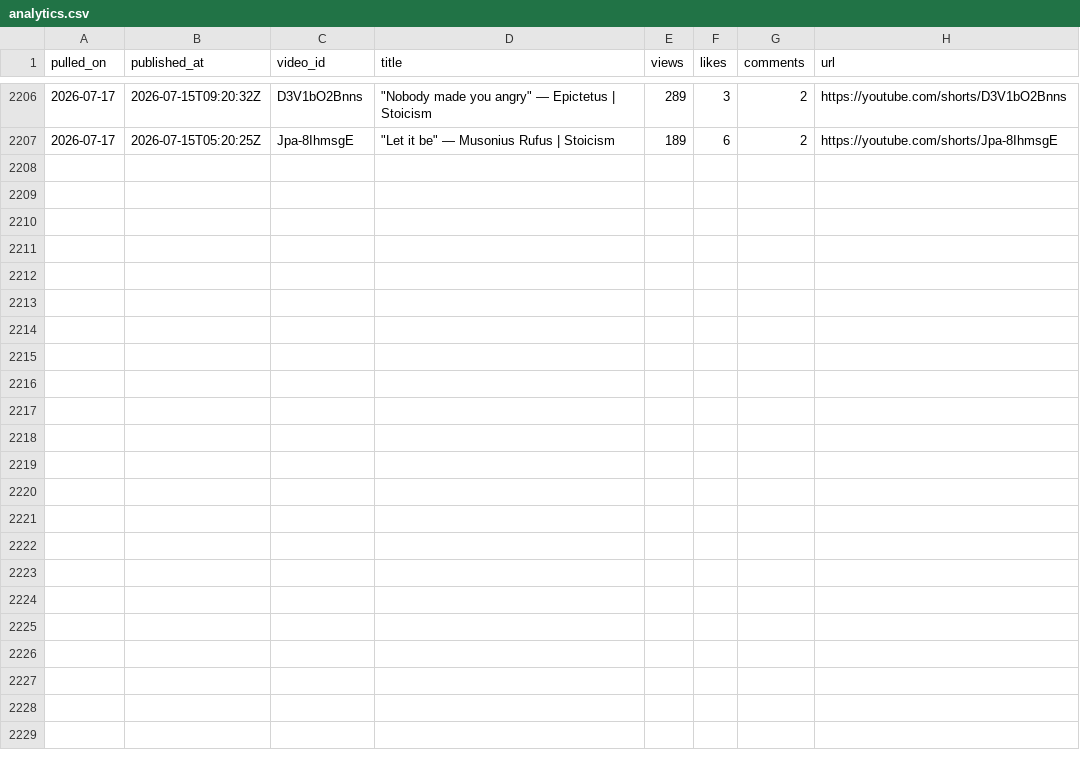
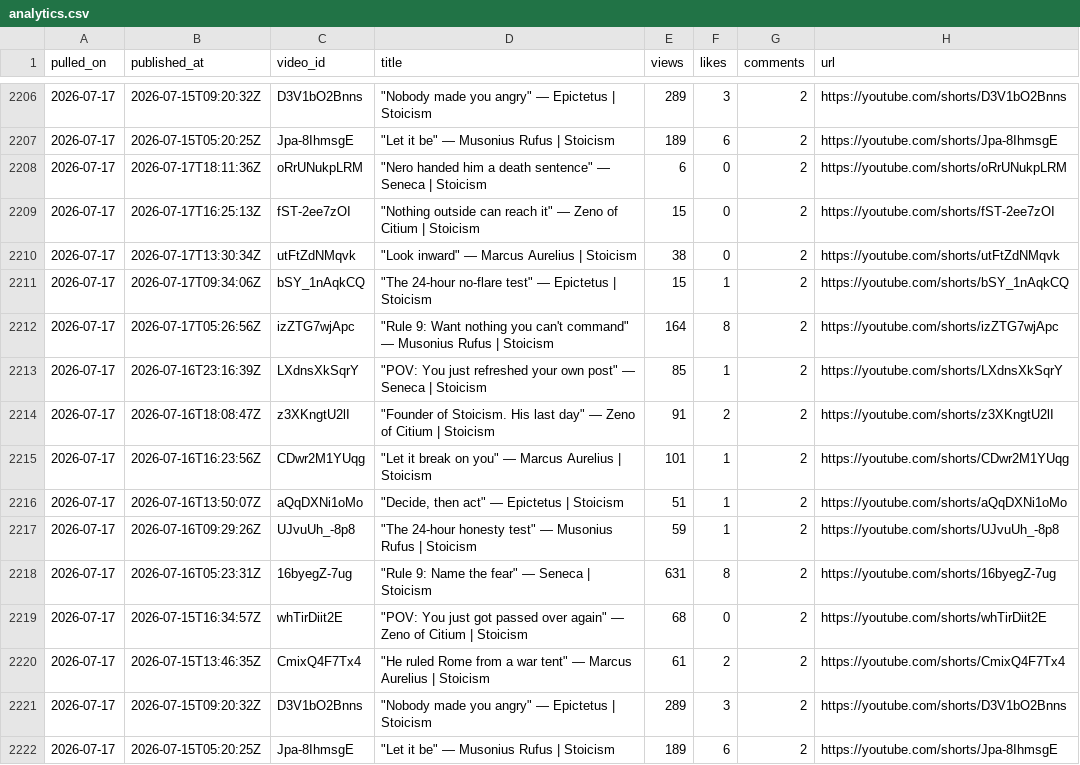
Before and after one commit to soicism2026-ex/stoic-bot, a CSV file: data/analytics.csv, drawn as a sheet; only a part is shown, gaps mark what is left out.

Commit message:
analytics: 2026-07-17

```diff
--- a/data/analytics.csv
+++ b/data/analytics.csv
@@ -2207 +2207,16 @@ pulled_on,published_at,video_id,title,views,likes,comments,url
 2026-07-17,2026-07-15T05:20:25Z,Jpa-8IhmsgE,"""Let it be"" — Musonius Rufus | Stoicism",189,6,2,https://youtube.com/shorts/Jpa-8IhmsgE
+2026-07-17,2026-07-17T18:11:36Z,oRrUNukpLRM,"""Nero handed him a death sentence"" — Seneca | Stoicism",6,0,2,https://youtube.com/shorts/oRrUNukpLRM
+2026-07-17,2026-07-17T16:25:13Z,fST-2ee7zOI,"""Nothing outside can reach it"" — Zeno of Citium | Stoicism",15,0,2,https://youtube.com/shorts/fST-2ee7zOI
+2026-07-17,2026-07-17T13:30:34Z,utFtZdNMqvk,"""Look inward"" — Marcus Aurelius | Stoicism",38,0,2,https://youtube.com/shorts/utFtZdNMqvk
+2026-07-17,2026-07-17T09:34:06Z,bSY_1nAqkCQ,"""The 24-hour no-flare test"" — Epictetus | Stoicism",15,1,2,https://youtube.com/shorts/bSY_1nAqkCQ
+2026-07-17,2026-07-17T05:26:56Z,izZTG7wjApc,"""Rule 9: Want nothing you can't command"" — Musonius Rufus | Stoicism",164,8,2,https://youtube.com/shorts/izZTG7wjApc
+2026-07-17,2026-07-16T23:16:39Z,LXdnsXkSqrY,"""POV: You just refreshed your own post"" — Seneca | Stoicism",85,1,2,https://youtube.com/shorts/LXdnsXkSqrY
+2026-07-17,2026-07-16T18:08:47Z,z3XKngtU2lI,"""Founder of Stoicism. His last day"" — Zeno of Citium | Stoicism",91,2,2,https://youtube.com/shorts/z3XKngtU2lI
+2026-07-17,2026-07-16T16:23:56Z,CDwr2M1YUqg,"""Let it break on you"" — Marcus Aurelius | Stoicism",101,1,2,https://youtube.com/shorts/CDwr2M1YUqg
+2026-07-17,2026-07-16T13:50:07Z,aQqDXNi1oMo,"""Decide, then act"" — Epictetus | Stoicism",51,1,2,https://youtube.com/shorts/aQqDXNi1oMo
+2026-07-17,2026-07-16T09:29:26Z,UJvuUh_-8p8,"""The 24-hour honesty test"" — Musonius Rufus | Stoicism",59,1,2,https://youtube.com/shorts/UJvuUh_-8p8
+2026-07-17,2026-07-16T05:23:31Z,16byegZ-7ug,"""Rule 9: Name the fear"" — Seneca | Stoicism",631,8,2,https://youtube.com/shorts/16byegZ-7ug
+2026-07-17,2026-07-15T16:34:57Z,whTirDiit2E,"""POV: You just got passed over again"" — Zeno of Citium | Stoicism",68,0,2,https://youtube.com/shorts/whTirDiit2E
+2026-07-17,2026-07-15T13:46:35Z,CmixQ4F7Tx4,"""He ruled Rome from a war tent"" — Marcus Aurelius | Stoicism",61,2,2,https://youtube.com/shorts/CmixQ4F7Tx4
+2026-07-17,2026-07-15T09:20:32Z,D3V1bO2Bnns,"""Nobody made you angry"" — Epictetus | Stoicism",289,3,2,https://youtube.com/shorts/D3V1bO2Bnns
+2026-07-17,2026-07-15T05:20:25Z,Jpa-8IhmsgE,"""Let it be"" — Musonius Rufus | Stoicism",189,6,2,https://youtube.com/shorts/Jpa-8IhmsgE
```
Also changed, not shown: data/channel_stats.csv.
